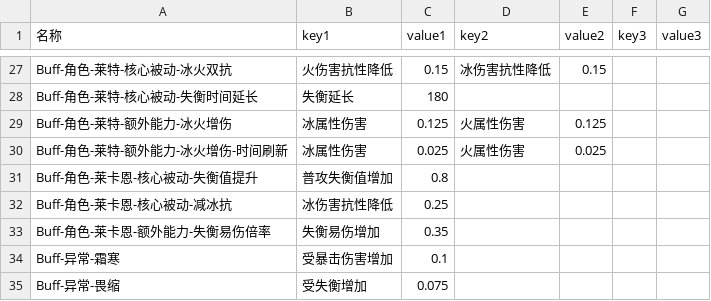
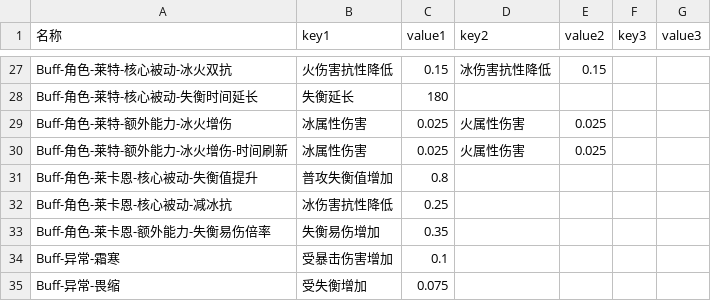
Before and after one commit to h1531095/ZSim, a CSV file: data/buff_effect.csv, drawn as a sheet; only a part is shown, gaps mark what is left out.

```diff
--- a/data/buff_effect.csv
+++ b/data/buff_effect.csv
@@ -28,3 +28,3 @@ Buff-角色-莱特-核心被动-冰火双抗,火伤害抗性降低,0.15,冰伤
 Buff-角色-莱特-核心被动-失衡时间延长,失衡延长,180,,,,
-Buff-角色-莱特-额外能力-冰火增伤,冰属性伤害,0.125,火属性伤害,0.125,,
+Buff-角色-莱特-额外能力-冰火增伤,冰属性伤害,0.025,火属性伤害,0.025,,
 Buff-角色-莱特-额外能力-冰火增伤-时间刷新,冰属性伤害,0.025,火属性伤害,0.025,,
```
Also changed, not shown: data/激活判断.csv, data/触发判断.csv, 17 other files.
